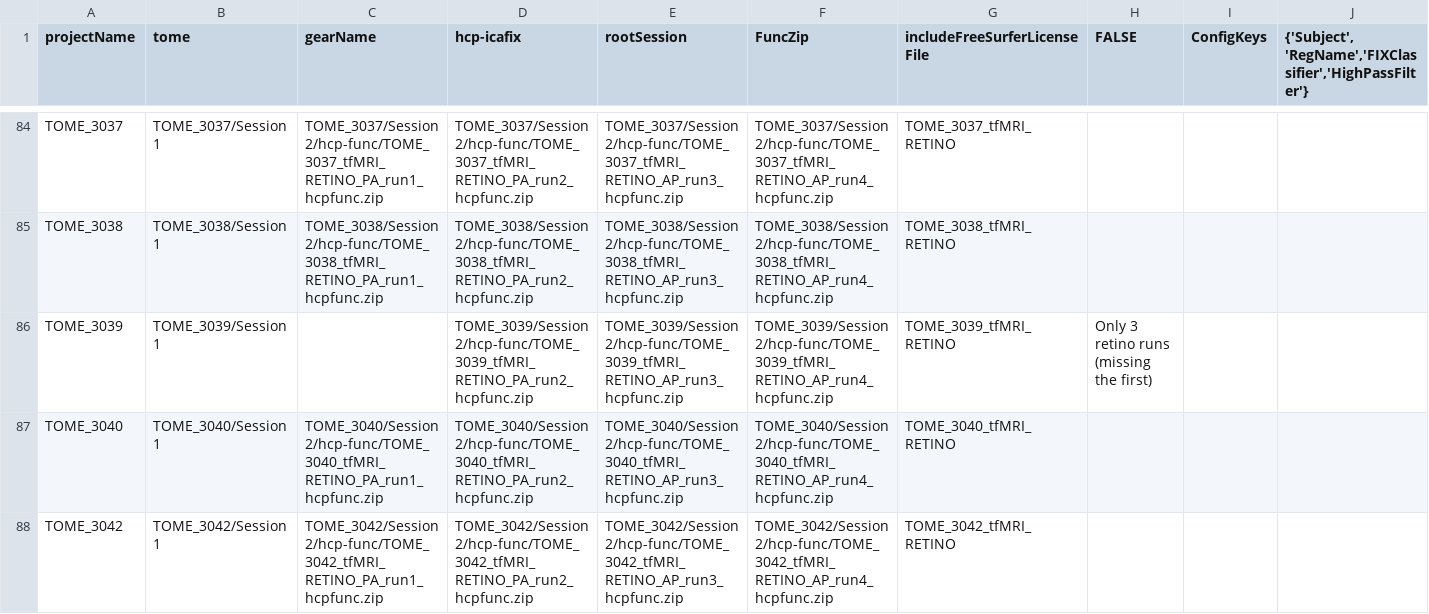
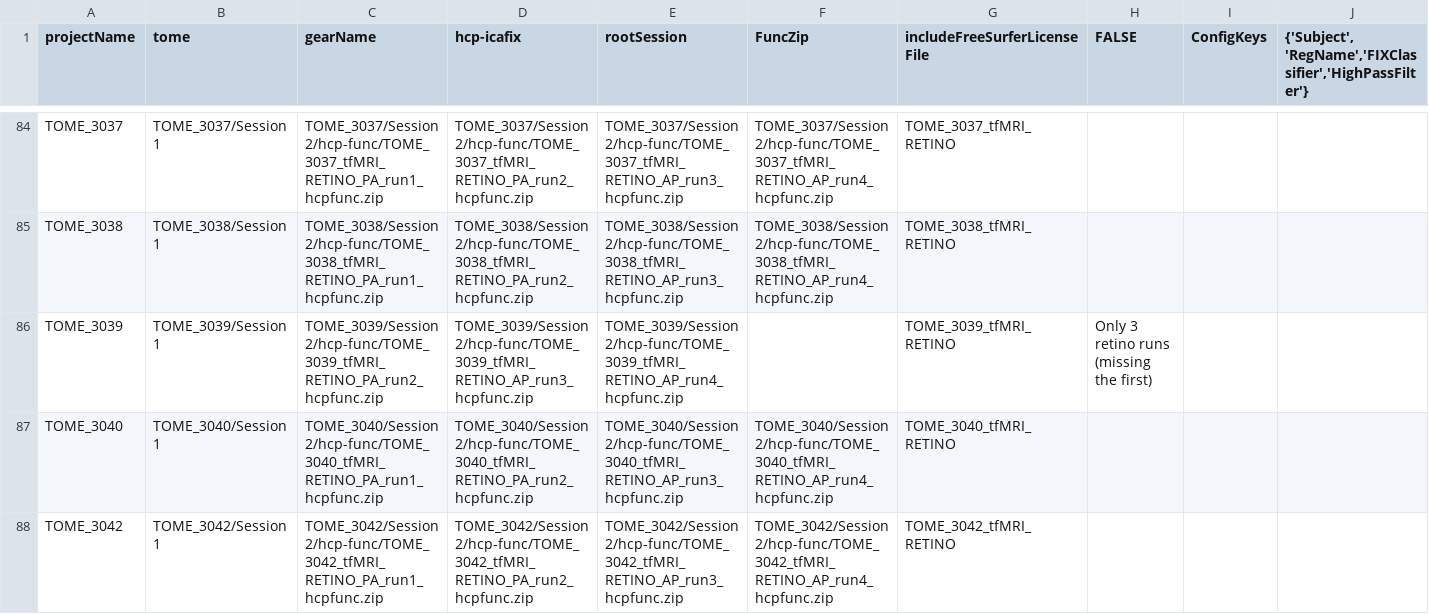
Before and after one commit to gkaguirrelab/mriTOMEAnalysis, a CSV file: code/submitGears/tomeHCPFuncICAFIX_Session2.csv, drawn as a sheet; only a part is shown, gaps mark what is left out; the diff names each change by its address in the sheet, - before the commit and + after, or states it on an @@ line.

Commit message:
Fixed call for TOME_3039 retino
Signed-off-by: gkaguirre <gkaguirre@me.com>

```diff
--- a/code/submitGears/tomeHCPFuncICAFIX_Session2.csv
+++ b/code/submitGears/tomeHCPFuncICAFIX_Session2.csv
-C86 (gearName): (empty)
+C86 (gearName): TOME_3039/Session 2/hcp-func/TOME_3039_tfMRI_RETINO_PA_run2_hcpfunc.zip
-D86 (hcp-icafix): TOME_3039/Session 2/hcp-func/TOME_3039_tfMRI_RETINO_PA_run2_hcpfunc.zip
+D86 (hcp-icafix): TOME_3039/Session 2/hcp-func/TOME_3039_tfMRI_RETINO_AP_run3_hcpfunc.zip
-E86 (rootSession): TOME_3039/Session 2/hcp-func/TOME_3039_tfMRI_RETINO_AP_run3_hcpfunc.zip
+E86 (rootSession): TOME_3039/Session 2/hcp-func/TOME_3039_tfMRI_RETINO_AP_run4_hcpfunc.zip
-F86 (FuncZip): TOME_3039/Session 2/hcp-func/TOME_3039_tfMRI_RETINO_AP_run4_hcpfunc.zip
+F86 (FuncZip): (empty)
```
